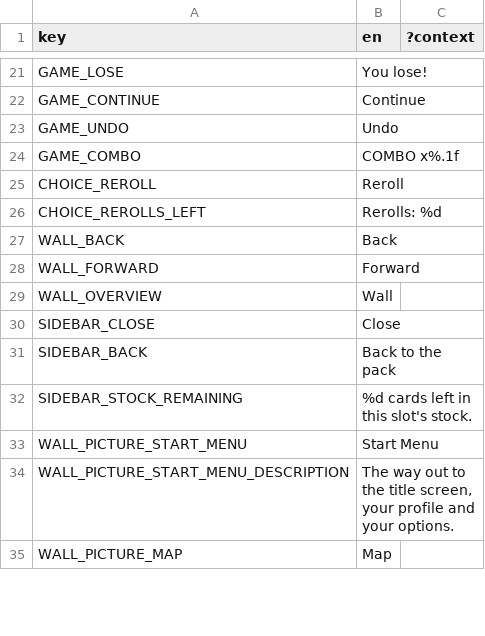
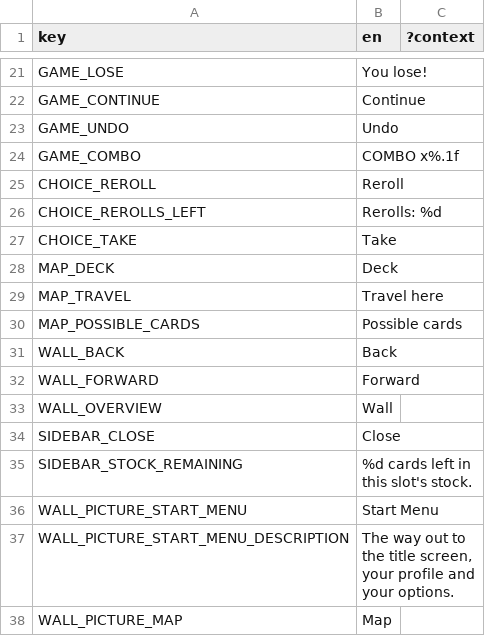
Before and after one commit to ucsdRgross/gamedev, a CSV file: solatro/Locale/localization.csv, drawn as a sheet; only a part is shown, gaps mark what is left out.

```diff
--- a/solatro/Locale/localization.csv
+++ b/solatro/Locale/localization.csv
@@ -31,2 +31,6 @@ CHOICE_REROLL,Reroll,
 CHOICE_REROLLS_LEFT,Rerolls: %d,
+CHOICE_TAKE,Take,
+MAP_DECK,Deck,
+MAP_TRAVEL,Travel here,
+MAP_POSSIBLE_CARDS,Possible cards,
 WALL_BACK,Back,
@@ -35,3 +39,2 @@ WALL_OVERVIEW,Wall,
 SIDEBAR_CLOSE,Close,
-SIDEBAR_BACK,Back to the pack,
 SIDEBAR_STOCK_REMAINING,"%d cards left in this slot's stock.",
```
Also changed, not shown: 23 other files.
